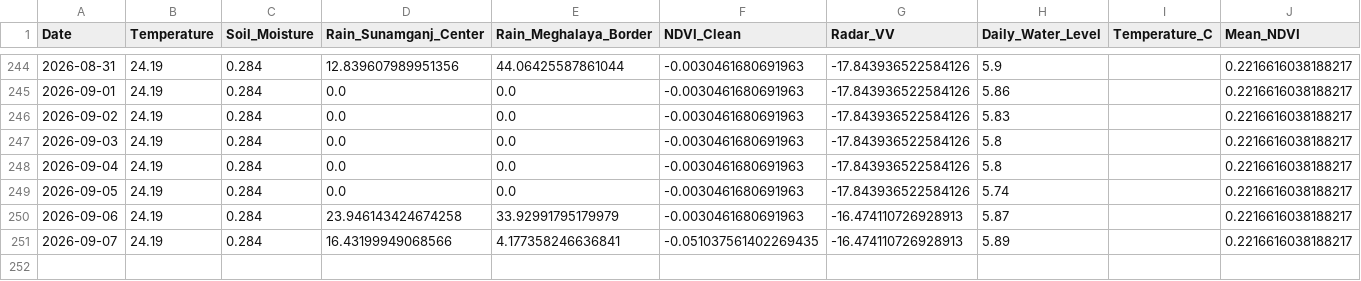
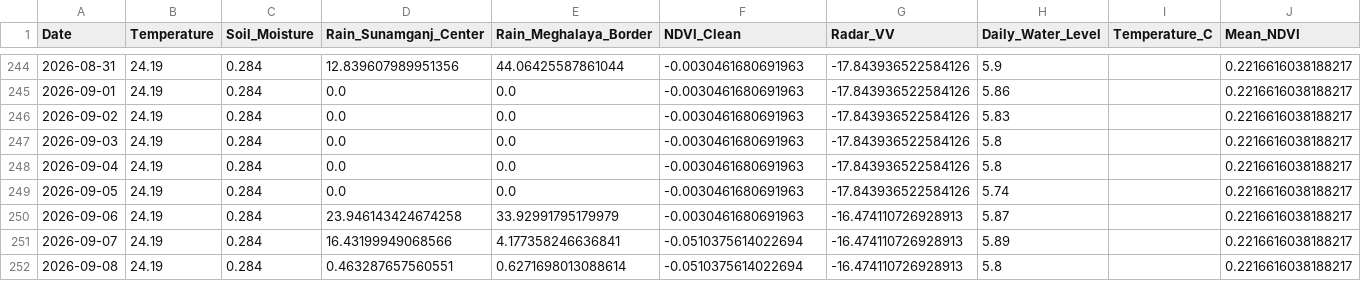
Before and after one commit to bappyBDN/AgroPulse-BD, a CSV file: AgroPulse_Test_Dataset_Final.csv, drawn as a sheet; only a part is shown, gaps mark what is left out.

```diff
--- a/AgroPulse_Test_Dataset_Final.csv
+++ b/AgroPulse_Test_Dataset_Final.csv
@@ -250,2 +250,3 @@ Date,Temperature,Soil_Moisture,Rain_Sunamganj_Center,Rain_Meghalaya_Border,NDVI_
 2026-09-06,24.19,0.284,23.946143424674258,33.92991795179979,-0.0030461680691963,-16.474110726928913,5.87,,0.2216616038188217
-2026-09-07,24.19,0.284,16.43199949068566,4.177358246636841,-0.051037561402269435,-16.474110726928913,5.89,,0.2216616038188217
+2026-09-07,24.19,0.284,16.43199949068566,4.177358246636841,-0.0510375614022694,-16.474110726928913,5.89,,0.2216616038188217
+2026-09-08,24.19,0.284,0.463287657560551,0.6271698013088614,-0.0510375614022694,-16.474110726928913,5.8,,0.2216616038188217
```
Also changed, not shown: Agro_pulsedataset(verified).csv.
